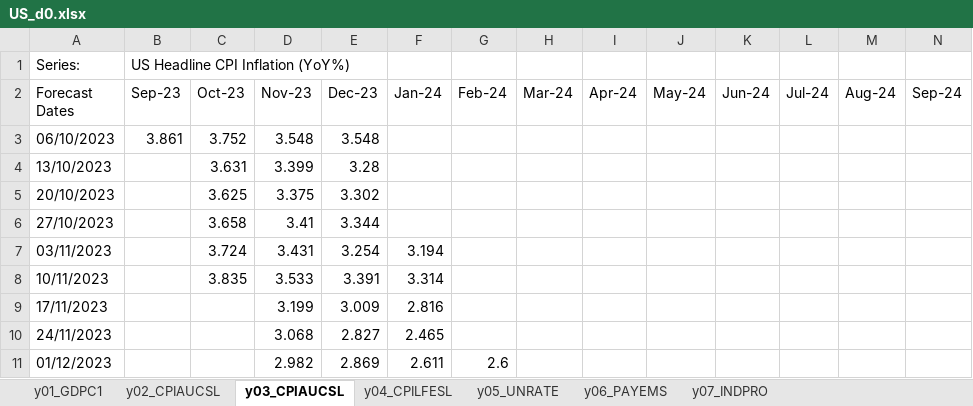
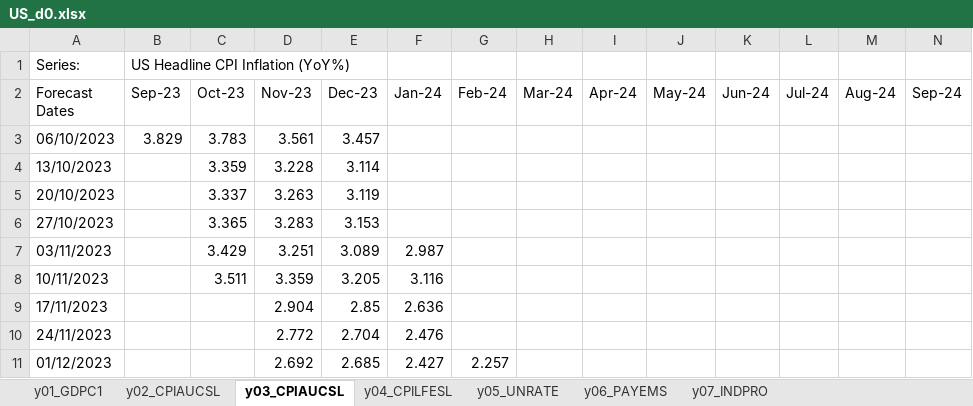
Before and after one commit to ckarag/ckarag.github.com, an Excel workbook: uploads/US_d0.xlsx, sheet y03_CPIAUCSL, drawn as a sheet; only a part is shown; values as stored, in another font and other column widths than the file's, no borders; the diff covers the shown part only; the diff names each change by its address in the sheet, - before the commit and + after, or states it on an @@ line.

```diff
--- a/uploads/US_d0.xlsx (sheet y03_CPIAUCSL)
+++ b/uploads/US_d0.xlsx (sheet y03_CPIAUCSL)
-B3 (Sep-23): 3.861
+B3 (Sep-23): 3.829
-C3 (Oct-23): 3.752
+C3 (Oct-23): 3.783
-D3 (Nov-23): 3.548
+D3 (Nov-23): 3.561
-E3 (Dec-23): 3.548
+E3 (Dec-23): 3.457
-C4 (Oct-23): 3.631
+C4 (Oct-23): 3.359
-D4 (Nov-23): 3.399
+D4 (Nov-23): 3.228
-E4 (Dec-23): 3.28
+E4 (Dec-23): 3.114
-C5 (Oct-23): 3.625
+C5 (Oct-23): 3.337
-D5 (Nov-23): 3.375
+D5 (Nov-23): 3.263
-E5 (Dec-23): 3.302
+E5 (Dec-23): 3.119
-C6 (Oct-23): 3.658
+C6 (Oct-23): 3.365
-D6 (Nov-23): 3.41
+D6 (Nov-23): 3.283
-E6 (Dec-23): 3.344
+E6 (Dec-23): 3.153
-C7 (Oct-23): 3.724
+C7 (Oct-23): 3.429
-D7 (Nov-23): 3.431
+D7 (Nov-23): 3.251
-E7 (Dec-23): 3.254
+E7 (Dec-23): 3.089
-F7 (Jan-24): 3.194
+F7 (Jan-24): 2.987
-C8 (Oct-23): 3.835
+C8 (Oct-23): 3.511
-D8 (Nov-23): 3.533
+D8 (Nov-23): 3.359
-E8 (Dec-23): 3.391
+E8 (Dec-23): 3.205
-F8 (Jan-24): 3.314
+F8 (Jan-24): 3.116
-D9 (Nov-23): 3.199
+D9 (Nov-23): 2.904
-E9 (Dec-23): 3.009
+E9 (Dec-23): 2.85
-F9 (Jan-24): 2.816
+F9 (Jan-24): 2.636
-D10 (Nov-23): 3.068
+D10 (Nov-23): 2.772
-E10 (Dec-23): 2.827
+E10 (Dec-23): 2.704
-F10 (Jan-24): 2.465
+F10 (Jan-24): 2.476
-D11 (Nov-23): 2.982
+D11 (Nov-23): 2.692
-E11 (Dec-23): 2.869
+E11 (Dec-23): 2.685
-F11 (Jan-24): 2.611
+F11 (Jan-24): 2.427
-G11 (Feb-24): 2.6
+G11 (Feb-24): 2.257
```
Also changed, not shown: 113 edited cells elsewhere in this sheet, sheet y04_CPILFESL, sheet y01_GDPC1, sheet y02_CPIAUCSL, sheet y06_PAYEMS, sheet y05_UNRATE, sheet y07_INDPRO, 12 other files.
